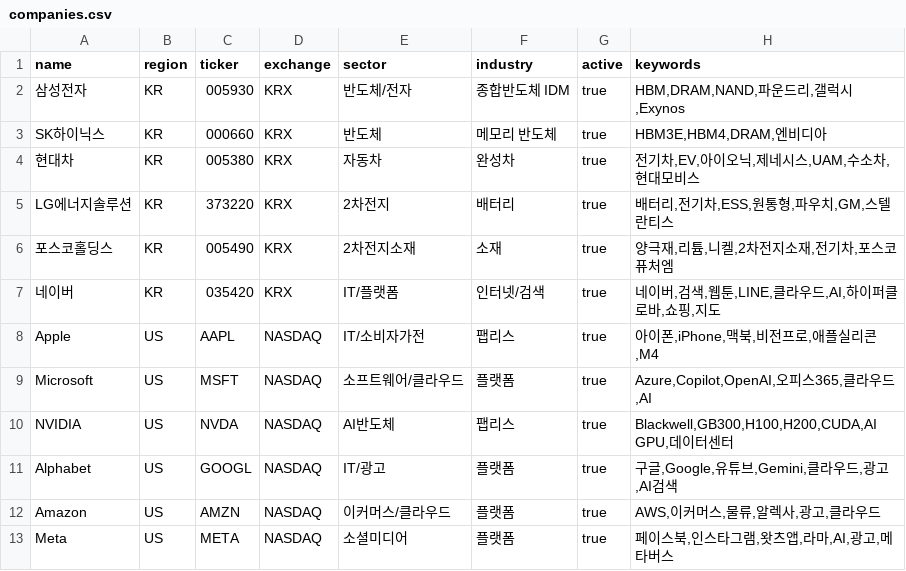
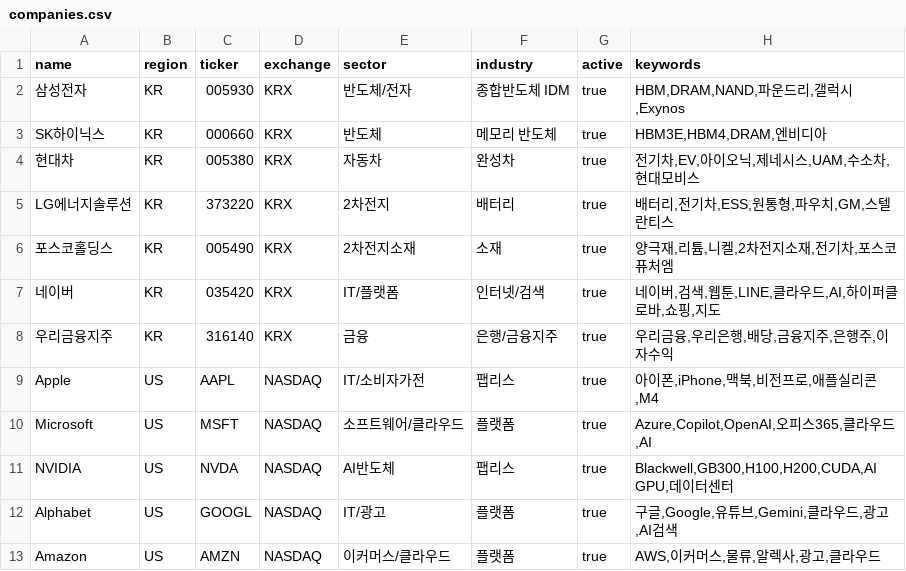
Before and after one commit to zoofighter/agent_vault, a CSV file: companies.csv, drawn as a sheet; only a part is shown; the shorter side is filled out with more unchanged rows.

Commit message:
feat: add 우리금융지주(316140, KRX)

```diff
--- a/companies.csv
+++ b/companies.csv
@@ -7,2 +7,3 @@ LG에너지솔루션,KR,373220,KRX,2차전지,배터리,true,"배터리,전기
 네이버,KR,035420,KRX,IT/플랫폼,인터넷/검색,true,"네이버,검색,웹툰,LINE,클라우드,AI,하이퍼클로바,쇼핑,지도"
+우리금융지주,KR,316140,KRX,금융,은행/금융지주,true,"우리금융,우리은행,배당,금융지주,은행주,이자수익"
 Apple,US,AAPL,NASDAQ,IT/소비자가전,팹리스,true,"아이폰,iPhone,맥북,비전프로,애플실리콘,M4"
```
